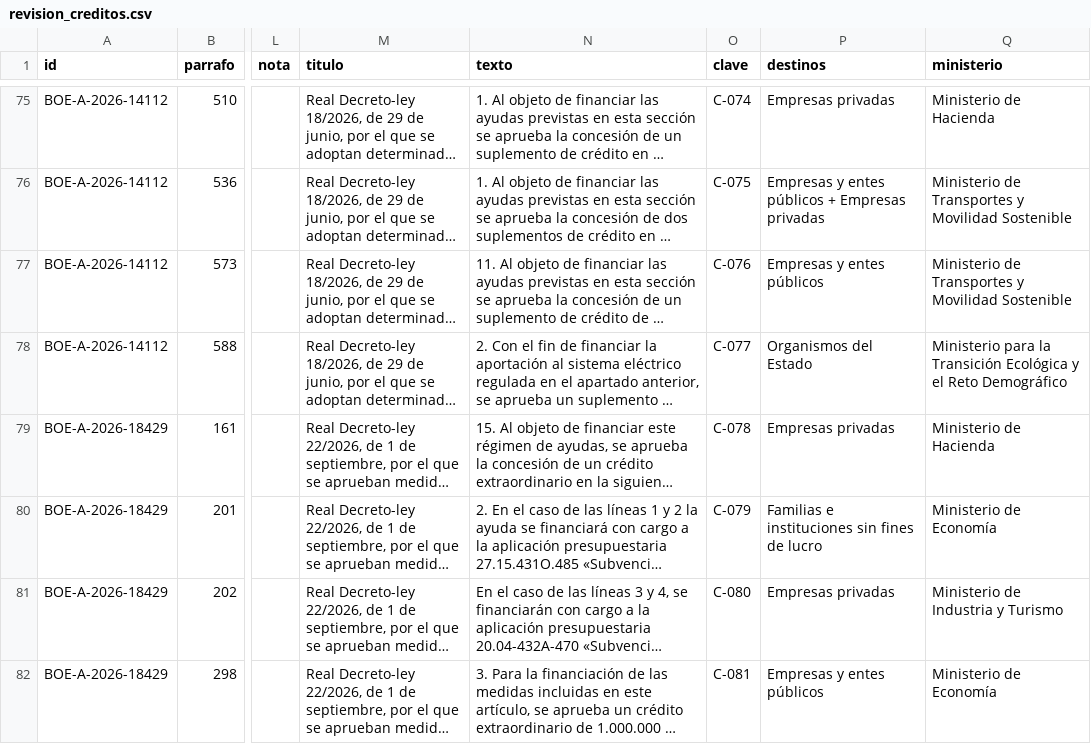
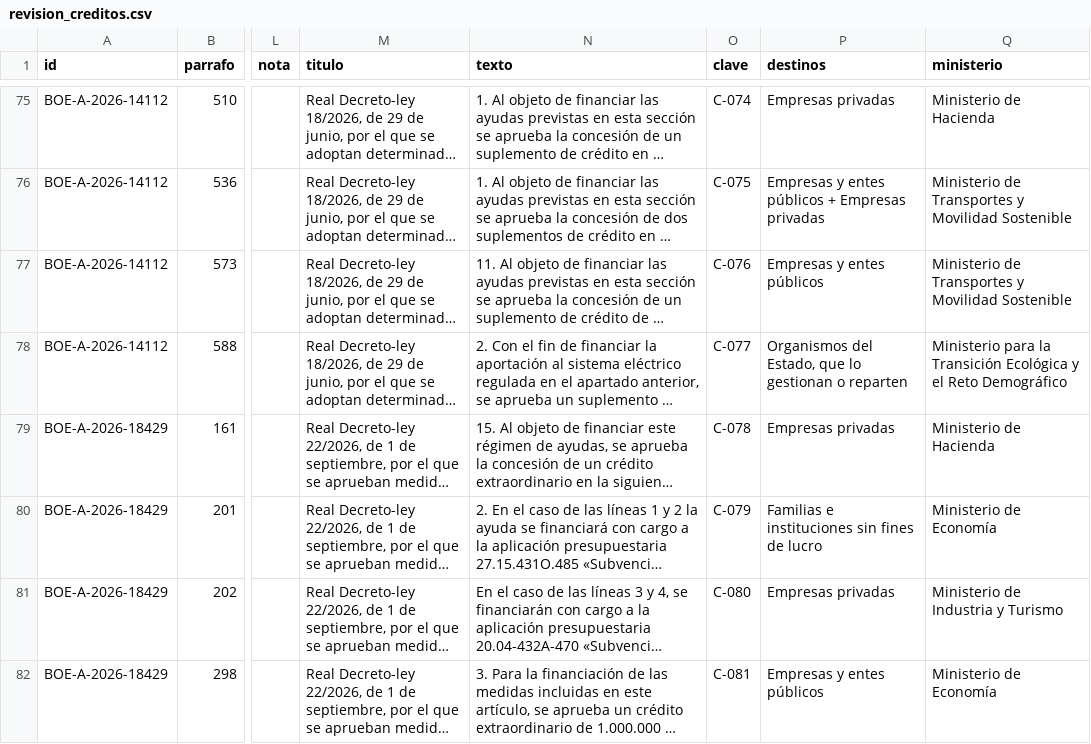
Before and after one commit to hadadepie/boe-en-llano, a CSV file: datos/presupuestos/revision_creditos.csv, drawn as a sheet; only a part is shown, gaps mark what is left out; long unchanged cells end in …; the diff covers the shown part only; the diff names each change by its address in the sheet, - before the commit and + after, or states it on an @@ line.

```diff
--- a/datos/presupuestos/revision_creditos.csv
+++ b/datos/presupuestos/revision_creditos.csv
-P78 (destinos): Organismos del Estado
+P78 (destinos): Organismos del Estado, que lo gestionan o reparten
```
Also changed, not shown: 14 edited cells elsewhere in this file, 15 other files.
